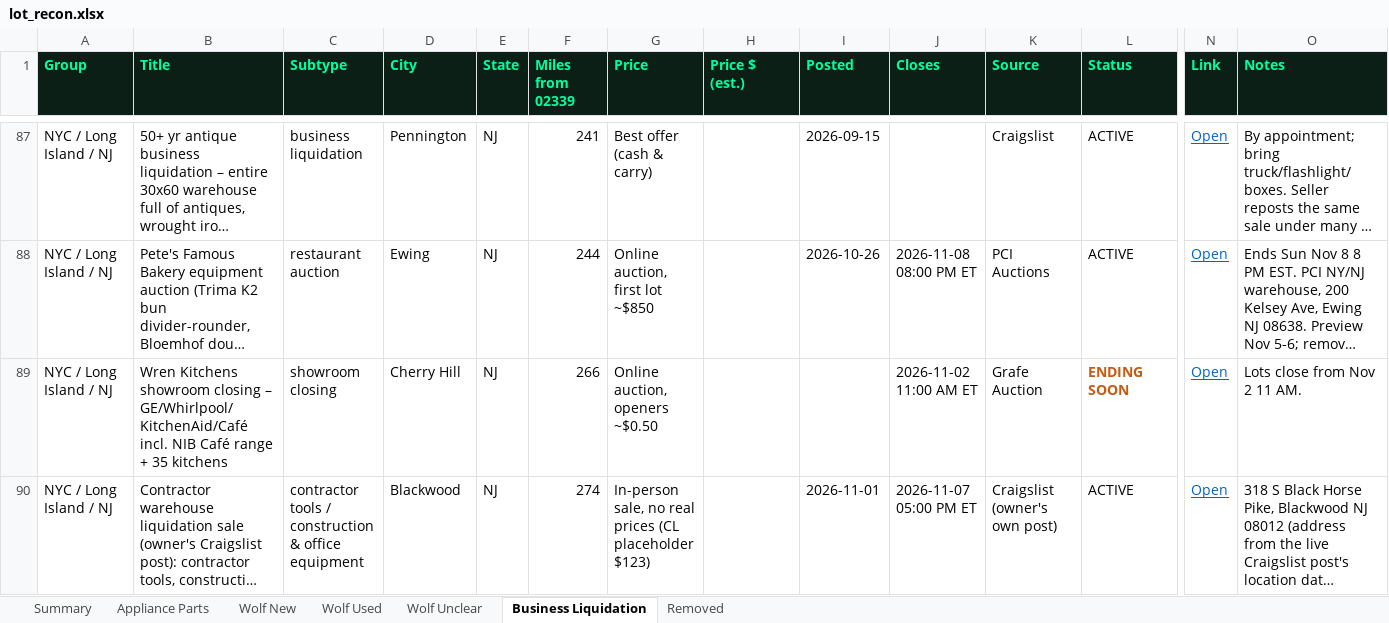
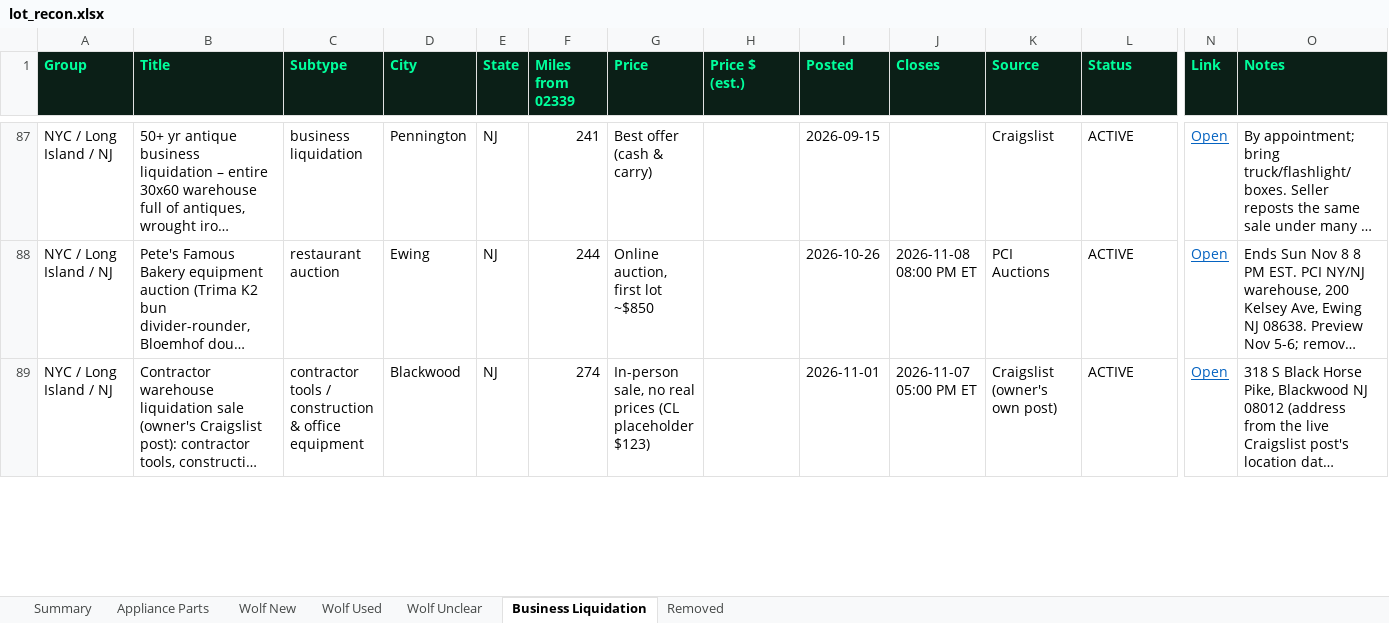
Before and after one commit to theequipmentpark/lot-recon, an Excel workbook: lot_recon.xlsx, sheet Business Liquidation, drawn as a sheet; only a part is shown, gaps mark what is left out; long unchanged cells end in …; values as stored, in another font and other column widths than the file's, no borders; rows hold the shown columns only; the diff covers the shown part only; the diff names each change by its address in the sheet, - before the commit and + after, or states it on an @@ line.

Commit message:
Watch 11/02 noon: recheck, prune bl-002 (closed)

```diff
--- a/lot_recon.xlsx (sheet Business Liquidation)
+++ b/lot_recon.xlsx (sheet Business Liquidation)
-row 89: NYC / Long Island / NJ | Wren Kitchens showroom closing – GE/Whirlpool/KitchenAid/Café incl. NIB Café range + 35 kitchens | showroom closing | Cherry Hill | NJ | 266 | Online auction, openers ~$0.50 |  |  | 2026-11-02 11:00 AM ET | Grafe Auction | ENDING SOON | Open | Lots close from Nov 2 11 AM.
```
Also changed, not shown: 3 edited cells and cell formats elsewhere in this sheet, sheet Removed, sheet Summary, 1 other file.
